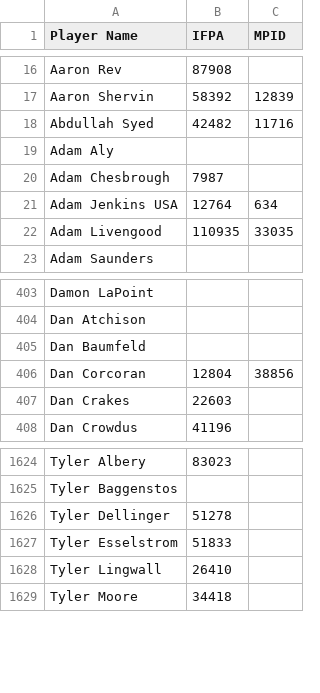
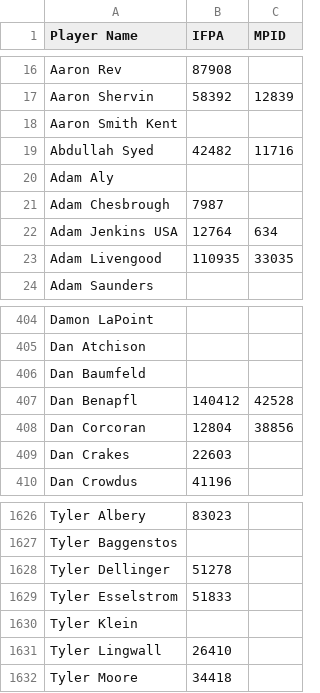
Before and after one commit to madcock/IPR, a CSV file: mnp-legacy-players.csv, drawn as a sheet; only a part is shown, gaps mark what is left out; the diff names each change by its address in the sheet, - before the commit and + after, or states it on an @@ line.

Commit message:
Update mnp-legacy-players.csv
new players week 7

```diff
--- a/mnp-legacy-players.csv
+++ b/mnp-legacy-players.csv
+row 18: Aaron Smith Kent
+row 407: Dan Benapfl | 140412 | 42528
+row 1630: Tyler Klein
```
